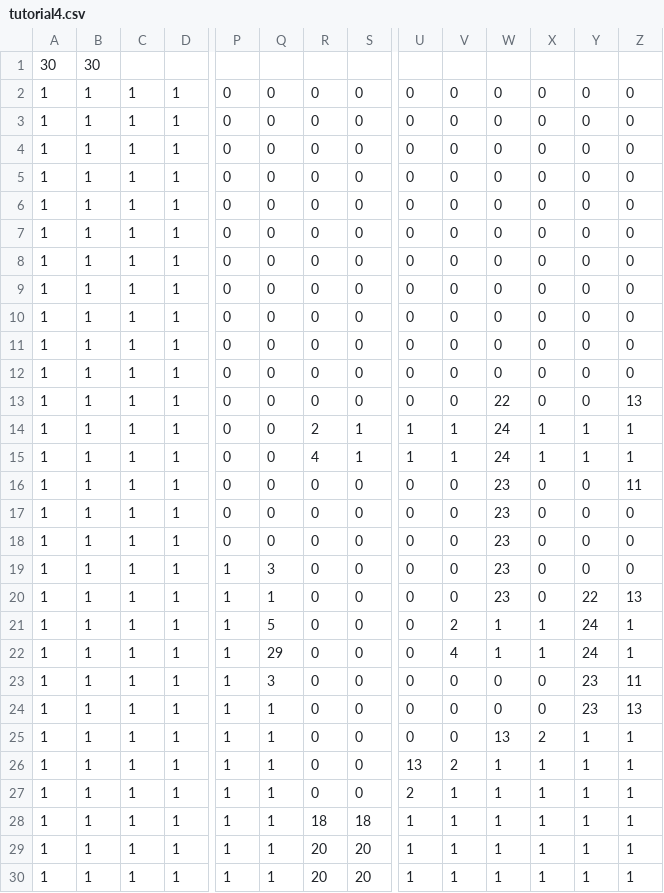
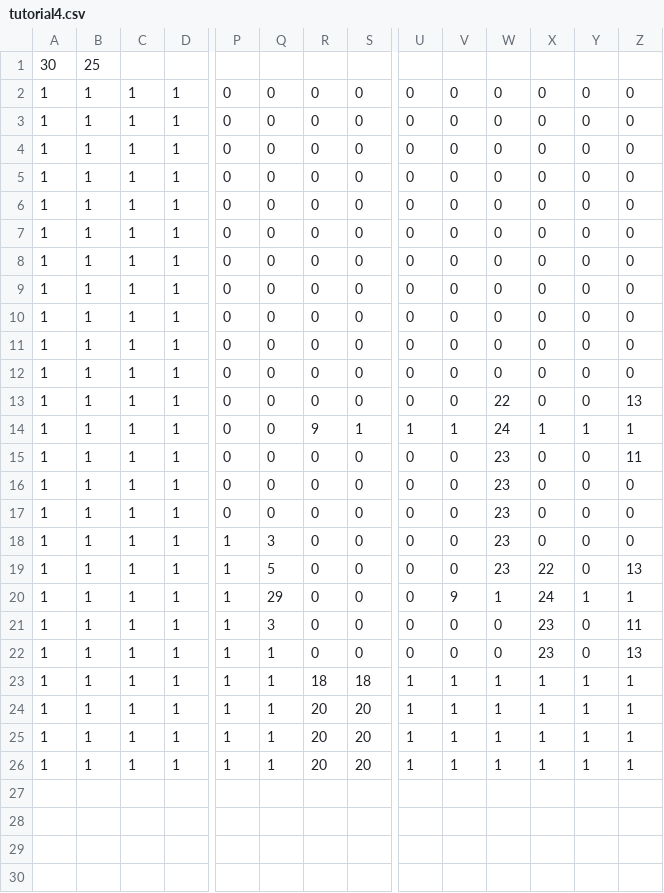
Before and after one commit to TeamTrickle/Trickle, a CSV file: trickleLibrary/OG2D/data/map/tutorial4.csv, drawn as a sheet; only a part is shown, gaps mark what is left out; the shorter side is filled out with more unchanged rows; removed rows and columns are numbered as before the commit, all else as after; rows hold the shown columns only; the diff names each change by its address in the sheet, - before the commit and + after, or states it on an @@ line.

```diff
--- a/trickleLibrary/OG2D/data/map/tutorial4.csv
+++ b/trickleLibrary/OG2D/data/map/tutorial4.csv
-B1: 30
+B1: 25
-R14: 2
+R14: 9
-row 15: 1 | 1 | 1 | 1 | 0 | 0 | 4 | 1 | 1 | 1 | 24 | 1 | 1 | 1
-Q19: 1
+Q19: 5
-X19: 0
+X19: 22
-Y19: 22
+Y19: 0
-row 21: 1 | 1 | 1 | 1 | 1 | 5 | 0 | 0 | 0 | 2 | 1 | 1 | 24 | 1
-V20: 4
+V20: 9
-X20: 1
+X20: 24
-Y20: 24
+Y20: 1
-X21:X22: 0
+X21:X22: 23
-Y21:Y22: 23
+Y21:Y22: 0
-row 25: 1 | 1 | 1 | 1 | 1 | 1 | 0 | 0 | 0 | 0 | 13 | 2 | 1 | 1
-row 26: 1 | 1 | 1 | 1 | 1 | 1 | 0 | 0 | 13 | 2 | 1 | 1 | 1 | 1
-row 27: 1 | 1 | 1 | 1 | 1 | 1 | 0 | 0 | 2 | 1 | 1 | 1 | 1 | 1
```
Also changed, not shown: 3 other files.
